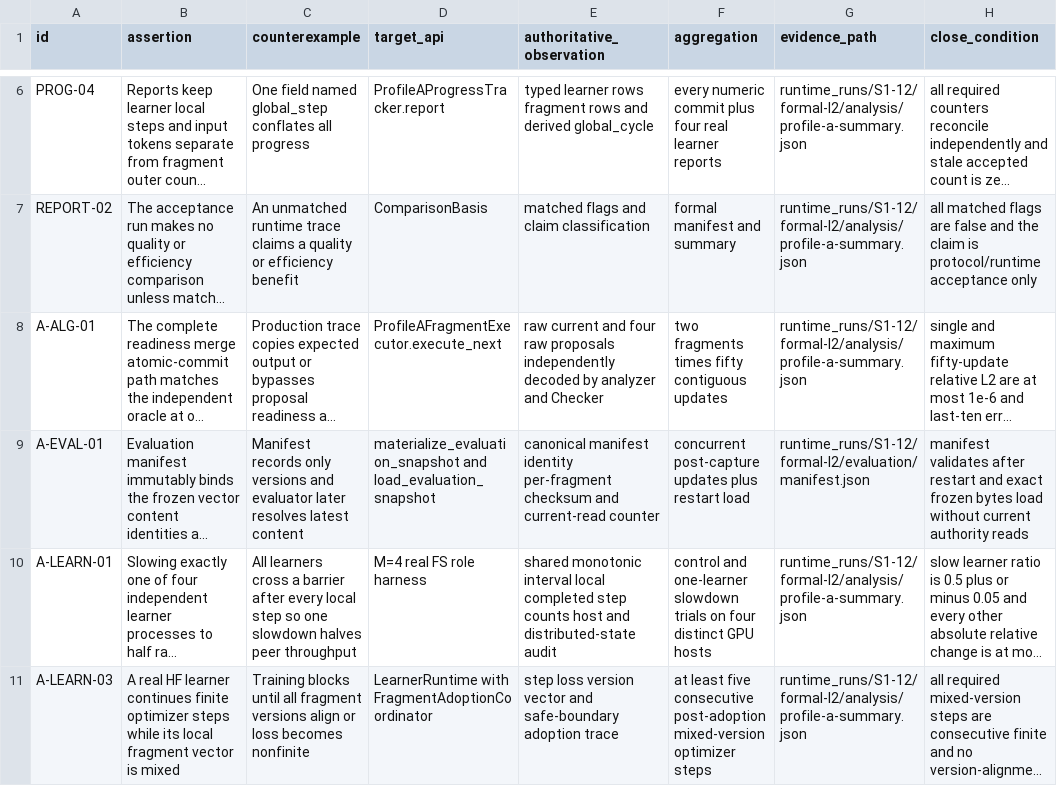
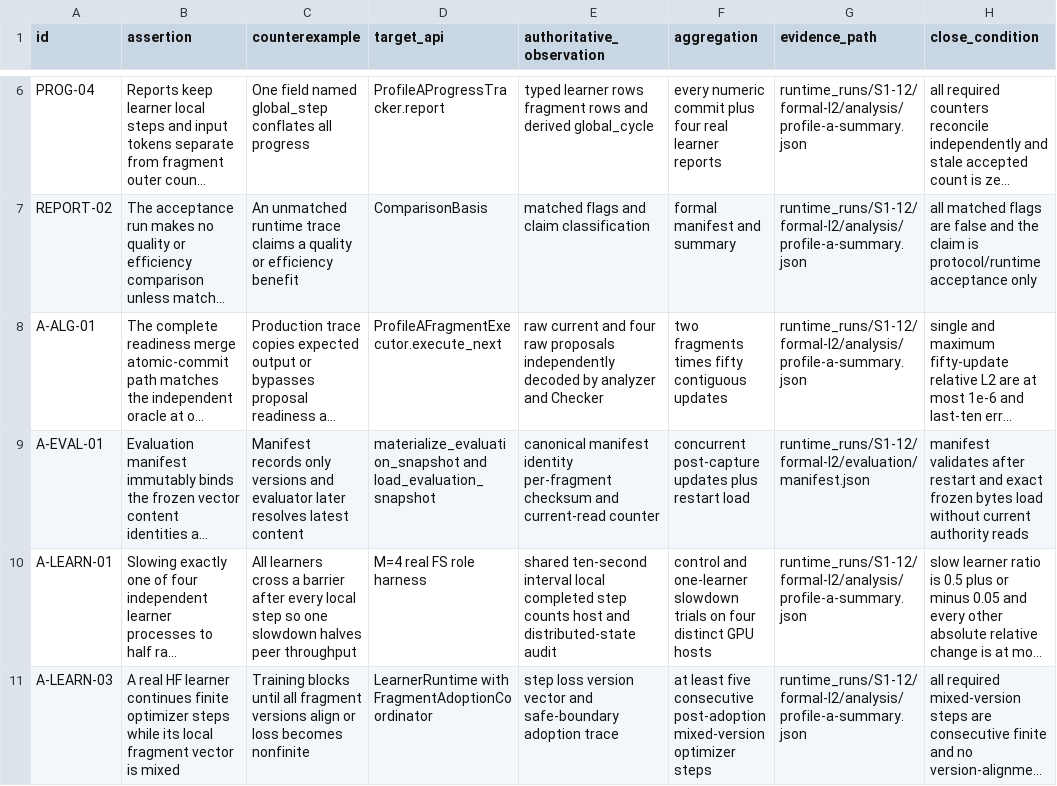
Before and after one commit to UnbearableFate/fsbdd, a CSV file: reports/stage1/S1-12-requirement-matrix.csv, drawn as a sheet; only a part is shown, gaps mark what is left out; long unchanged cells end in …; the diff names each change by its address in the sheet, - before the commit and + after, or states it on an @@ line.

```diff
--- a/reports/stage1/S1-12-requirement-matrix.csv
+++ b/reports/stage1/S1-12-requirement-matrix.csv
-E10 (authoritative_observation): shared monotonic interval local…
+E10 (authoritative_observation): shared ten-second interval local…
```
Also changed, not shown: 6 other files.
